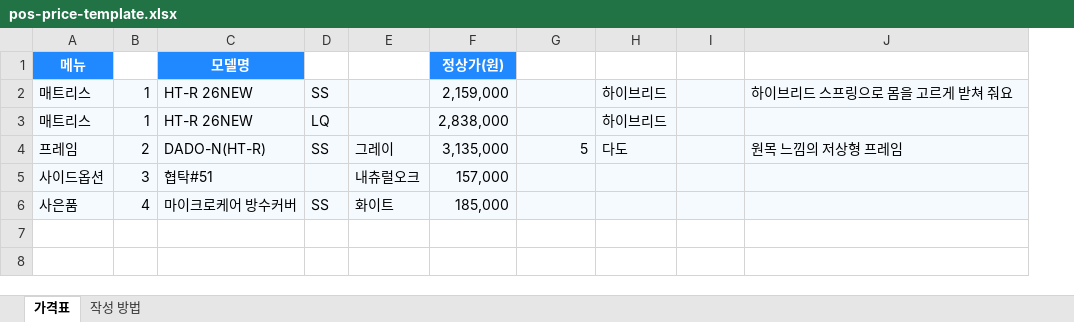
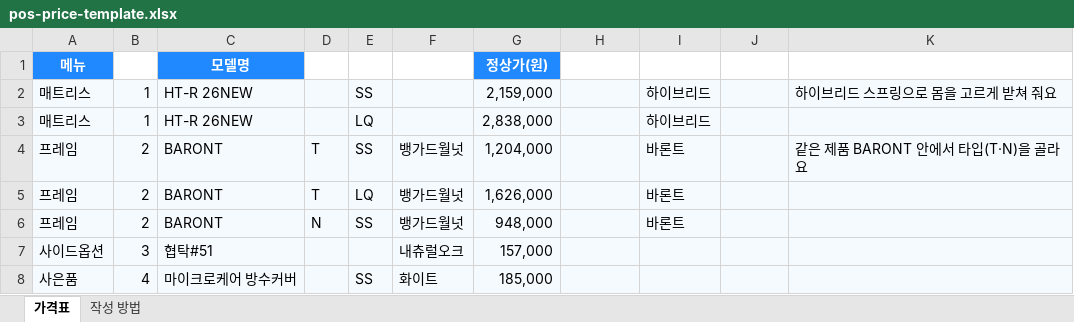
Before and after one commit to linus707/RINO.gpt.ai-best, an Excel workbook: pos-price-template.xlsx, sheet 가격표, drawn as a sheet; values as stored, in another font and other column widths than the file's, no borders; addresses are those after the commit; the diff names each change by its address in the sheet, - before the commit and + after, or states it on an @@ line.

```diff
--- a/pos-price-template.xlsx (sheet 가격표)
+++ b/pos-price-template.xlsx (sheet 가격표)
+column D (타입), row 4: T
-C4 (모델명): DADO-N(HT-R)
+C4 (모델명): BARONT
-F4 (색상): 그레이
+F4 (색상): 뱅가드월넛
-G4 (정상가(원)): 3,135,000
+G4 (정상가(원)): 1,204,000
-H4 (할인율(%)): 5
+H4 (할인율(%)): (empty)
-I4 (검색어): 다도
+I4 (검색어): 바론트
-K4 (설명): 원목 느낌의 저상형 프레임
+K4 (설명): 같은 제품 BARONT 안에서 타입(T·N)을 골라요
+row 5: 프레임 | 2 | BARONT | T | LQ | 뱅가드월넛 | 1,626,000 |  | 바론트
+row 6: 프레임 | 2 | BARONT | N | SS | 뱅가드월넛 | 948,000 |  | 바론트
```
Also changed, not shown: sheet 작성 방법, pos-price-store.xlsx, 4 other files.
